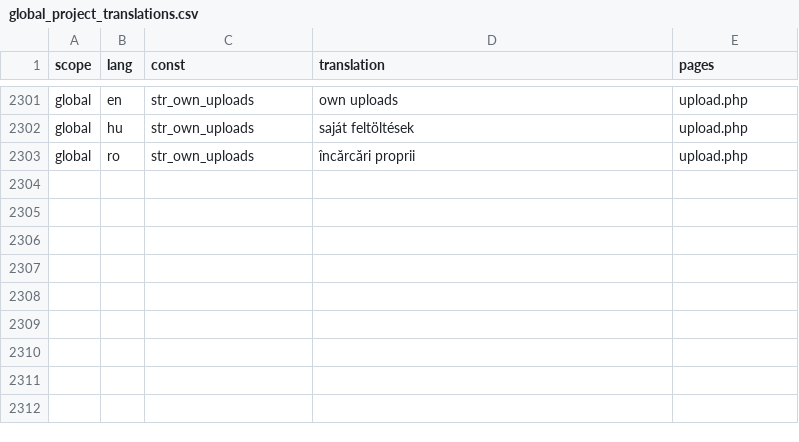
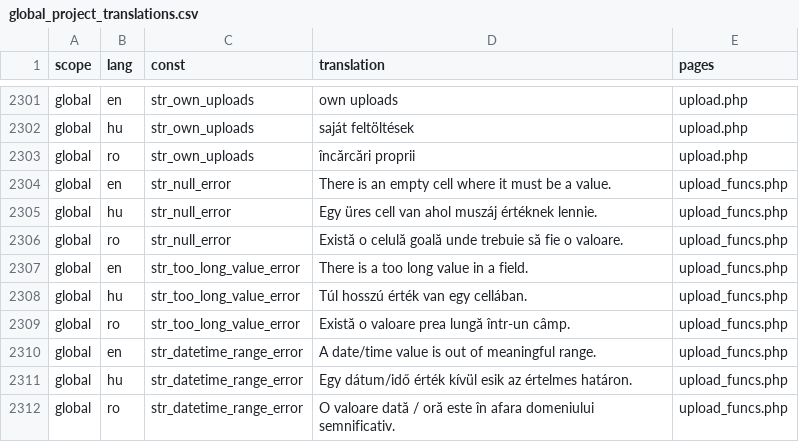
Before and after one commit to OpenBioMaps/translations, a CSV file: global_project_translations.csv, drawn as a sheet; only a part is shown, gaps mark what is left out.

Commit message:
Update global_project_translations.csv

```diff
--- a/global_project_translations.csv
+++ b/global_project_translations.csv
@@ -2303 +2303,10 @@
 "global","ro","str_own_uploads","încărcări proprii","upload.php"
+"global","en","str_null_error","There is an empty cell where it must be a value.","upload_funcs.php"
+"global","hu","str_null_error","Egy üres cell van ahol muszáj értéknek lennie.","upload_funcs.php"
+"global","ro","str_null_error","Există o celulă goală unde trebuie să fie o valoare.","upload_funcs.php"
+"global","en","str_too_long_value_error","There is a too long value in a field.","upload_funcs.php"
+"global","hu","str_too_long_value_error","Túl hosszú érték van egy cellában.","upload_funcs.php"
+"global","ro","str_too_long_value_error","Există o valoare prea lungă într-un câmp.","upload_funcs.php"
+"global","en","str_datetime_range_error","A date/time value is out of meaningful range.","upload_funcs.php"
+"global","hu","str_datetime_range_error","Egy dátum/idő érték kívül esik az értelmes határon.","upload_funcs.php"
+"global","ro","str_datetime_range_error","O valoare dată / oră este în afara domeniului semnificativ.","upload_funcs.php"
```
